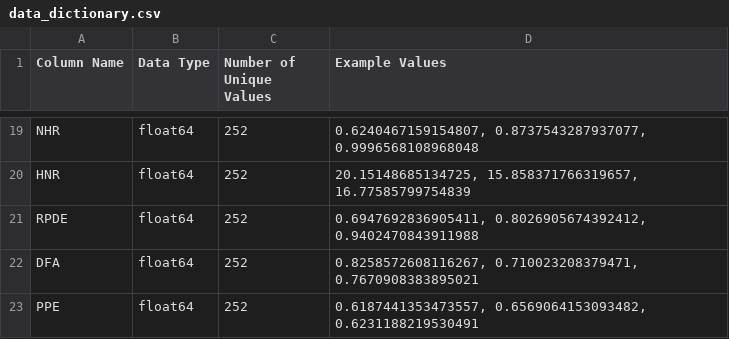
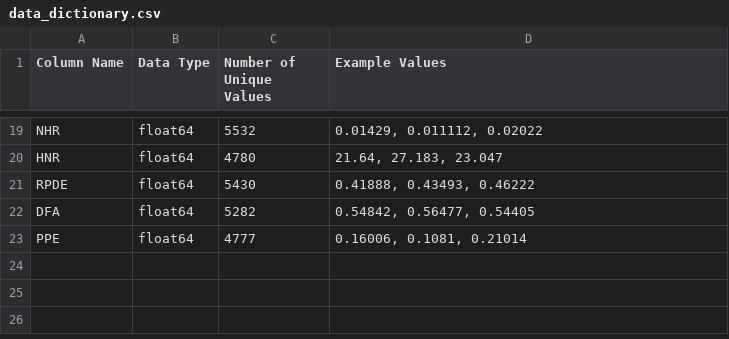
Before and after one commit to Keerthi811/Parkinson-s-Disease-Progression, a CSV file: reports/data_dictionary.csv, drawn as a sheet; only a part is shown, gaps mark what is left out; the diff covers the shown part only; the diff names each change by its address in the sheet, - before the commit and + after, or states it on an @@ line.

```diff
--- a/reports/data_dictionary.csv
+++ b/reports/data_dictionary.csv
-C19 (Number of Unique Values): 252
+C19 (Number of Unique Values): 5532
-D19 (Example Values): 0.6240467159154807, 0.8737543287937077, 0.9996568108968048
+D19 (Example Values): 0.01429, 0.011112, 0.02022
-C20 (Number of Unique Values): 252
+C20 (Number of Unique Values): 4780
-D20 (Example Values): 20.15148685134725, 15.858371766319657, 16.77585799754839
+D20 (Example Values): 21.64, 27.183, 23.047
-C21 (Number of Unique Values): 252
+C21 (Number of Unique Values): 5430
-D21 (Example Values): 0.6947692836905411, 0.8026905674392412, 0.9402470843911988
+D21 (Example Values): 0.41888, 0.43493, 0.46222
-C22 (Number of Unique Values): 252
+C22 (Number of Unique Values): 5282
-D22 (Example Values): 0.8258572608116267, 0.710023208379471, 0.7670908383895021
+D22 (Example Values): 0.54842, 0.56477, 0.54405
-C23 (Number of Unique Values): 252
+C23 (Number of Unique Values): 4777
-D23 (Example Values): 0.6187441353473557, 0.6569064153093482, 0.6231188219530491
+D23 (Example Values): 0.16006, 0.1081, 0.21014
```
Also changed, not shown: 31 edited cells elsewhere in this file, reports/dataset_statistics.csv, reports/tables/feature_importances.csv, 8 other files.
